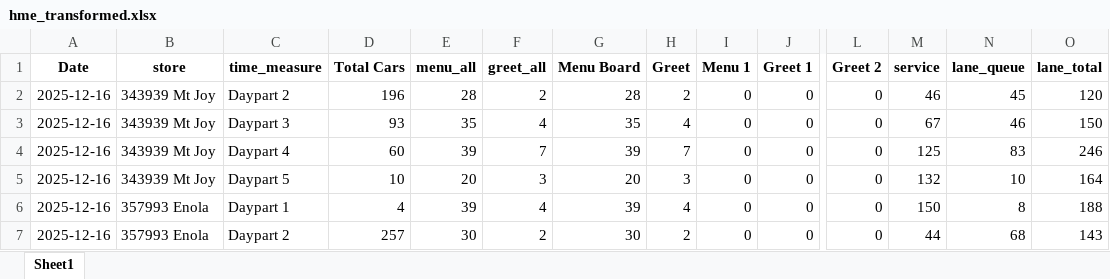
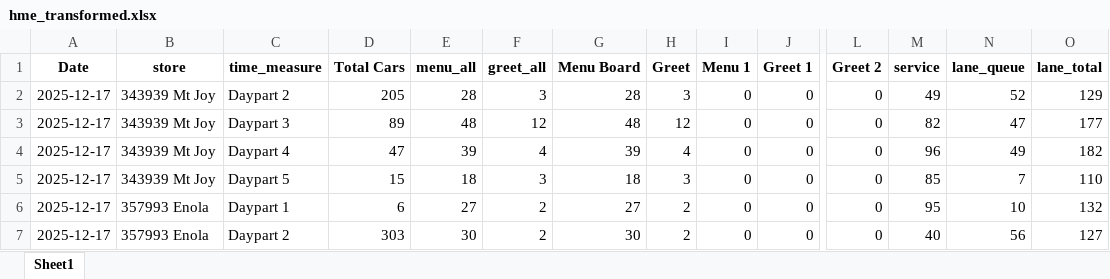
Before and after one commit to samargunners/Dunkin-sales-summary, an Excel workbook: data/hme/transformed/hme_transformed.xlsx, sheet Sheet1, drawn as a sheet; only a part is shown, gaps mark what is left out; values as stored, in another font and other column widths than the file's, no borders; removed rows and columns are numbered as before the commit, all else as after; rows hold the shown columns only; the diff covers the shown part only; the diff names each change by its address in the sheet, - before the commit and + after, or states it on an @@ line.

```diff
--- a/data/hme/transformed/hme_transformed.xlsx (sheet Sheet1)
+++ b/data/hme/transformed/hme_transformed.xlsx (sheet Sheet1)
-A2 (Date): 2025-12-16
+A2 (Date): 2025-12-17
-D2 (Total Cars): 196
+D2 (Total Cars): 205
-F2 (greet_all): 2
+F2 (greet_all): 3
-H2 (Greet): 2
+H2 (Greet): 3
-M2 (service): 46
+M2 (service): 49
-N2 (lane_queue): 45
+N2 (lane_queue): 52
-O2 (lane_total): 120
+O2 (lane_total): 129
-row 3: 2025-12-16 | 343939 Mt Joy | Daypart 3 | 93 | 35 | 4 | 35 | 4 | 0 | 0 | 0 | 67 | 46 | 150
+row 3: 2025-12-17 | 343939 Mt Joy | Daypart 3 | 89 | 48 | 12 | 48 | 12 | 0 | 0 | 0 | 82 | 47 | 177
-A4:A5 (Date): 2025-12-16
+A4:A5 (Date): 2025-12-17
-D4 (Total Cars): 60
+D4 (Total Cars): 47
-F4 (greet_all): 7
+F4 (greet_all): 4
-H4 (Greet): 7
+H4 (Greet): 4
-M4 (service): 125
+M4 (service): 96
-N4 (lane_queue): 83
+N4 (lane_queue): 49
-O4 (lane_total): 246
+O4 (lane_total): 182
-D5 (Total Cars): 10
+D5 (Total Cars): 15
-E5 (menu_all): 20
+E5 (menu_all): 18
-G5 (Menu Board): 20
+G5 (Menu Board): 18
-M5 (service): 132
+M5 (service): 85
-N5 (lane_queue): 10
+N5 (lane_queue): 7
-O5 (lane_total): 164
+O5 (lane_total): 110
-row 6: 2025-12-16 | 357993 Enola | Daypart 1 | 4 | 39 | 4 | 39 | 4 | 0 | 0 | 0 | 150 | 8 | 188
+row 6: 2025-12-17 | 357993 Enola | Daypart 1 | 6 | 27 | 2 | 27 | 2 | 0 | 0 | 0 | 95 | 10 | 132
-A7 (Date): 2025-12-16
+A7 (Date): 2025-12-17
-D7 (Total Cars): 257
+D7 (Total Cars): 303
-M7 (service): 44
+M7 (service): 40
-N7 (lane_queue): 68
+N7 (lane_queue): 56
-O7 (lane_total): 143
+O7 (lane_total): 127
```
Also changed, not shown: 10 added rows, 10 removed rows and 87 edited cells elsewhere in this sheet, data/hme/raw/hme_report.xlsx.
